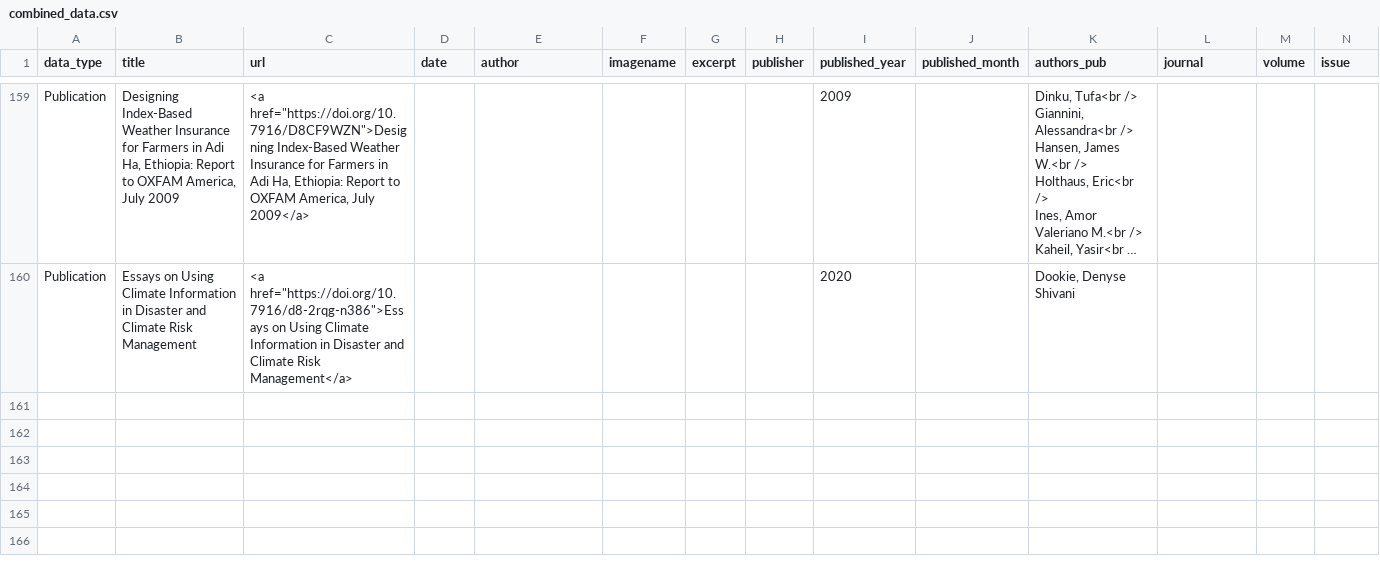
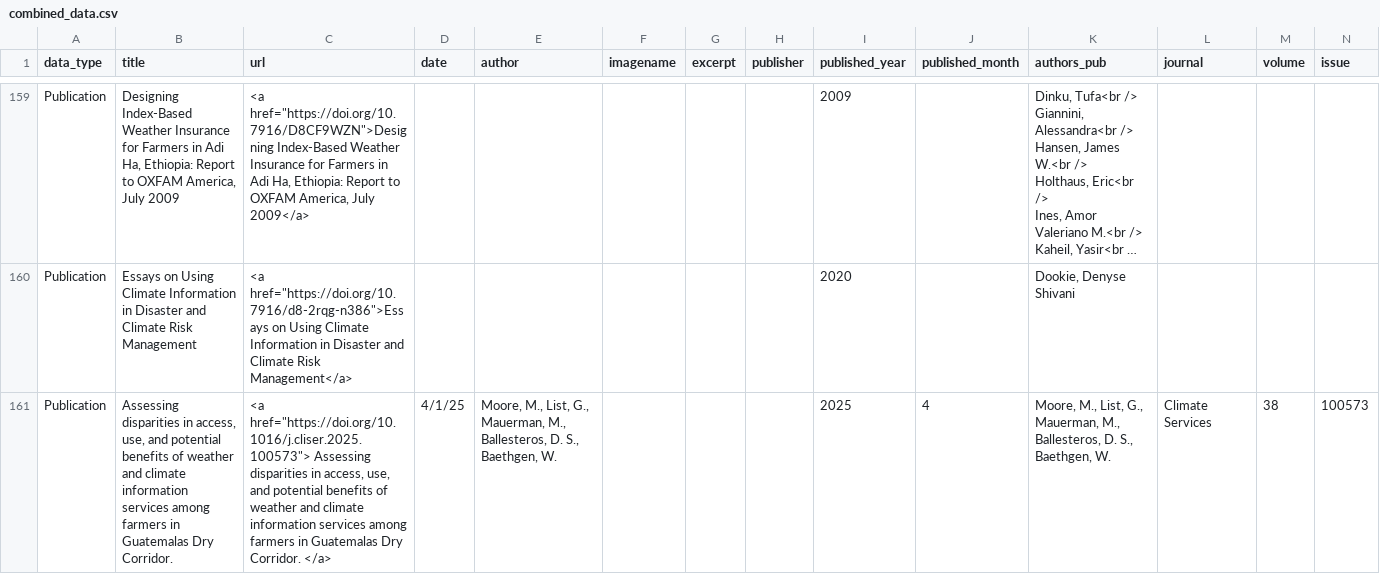
Before and after one commit to ccsfist/filist, a CSV file: combined_data.csv, drawn as a sheet; only a part is shown, gaps mark what is left out; long unchanged cells end in …; rows hold the shown columns only; the diff names each change by its address in the sheet, - before the commit and + after, or states it on an @@ line.

Commit message:
Added Pub Climate Services, dry corridor

```diff
--- a/combined_data.csv
+++ b/combined_data.csv
+row 161: Publication | Assessing disparities in access, use, and potential benefits of weather and climate information services among farmers in Guatemalas Dry Corridor. | <a href="https://doi.org/10.1016/j.cliser.2025.100573"> Assessing disparities in access, use, and potential benefits of weather and climate information services among farmers in Guatemalas Dry Corridor. </a> | 4/1/25 | Moore, M., List, G., Mauerman, M., Ballesteros, D. S., Baethgen, W. |  |  |  | 2025 | 4 | Moore, M., List, G., Mauerman, M., Ballesteros, D. S., Baethgen, W. | Climate Services | 38 | 100573
```
Also changed, not shown: 1 other file.
